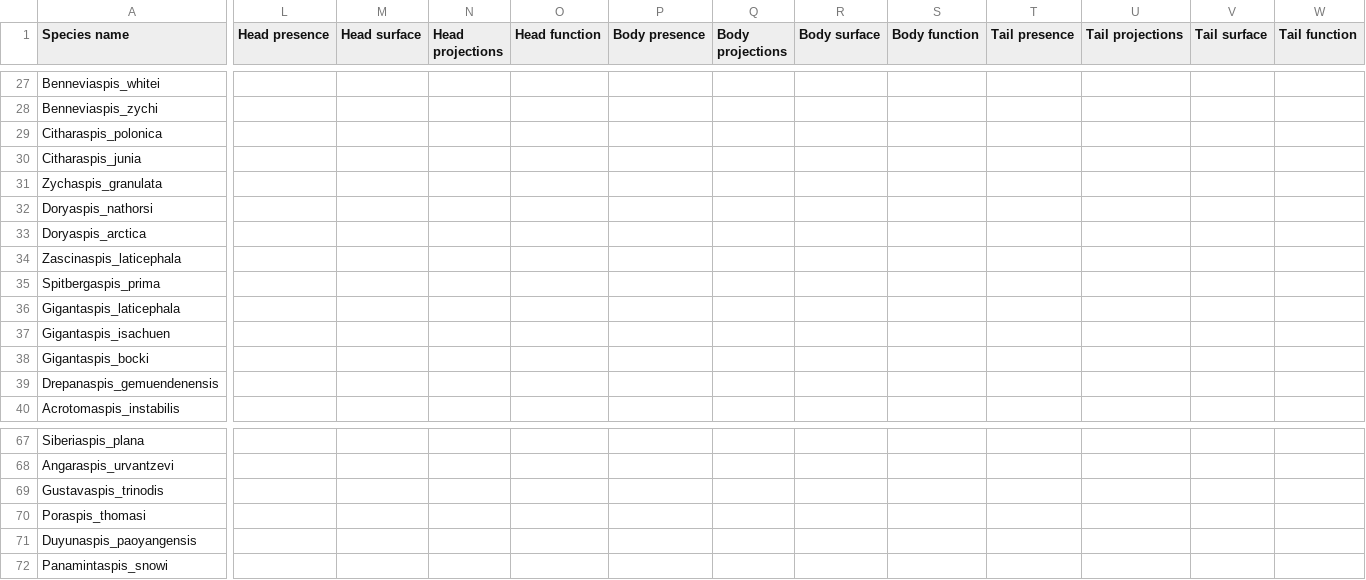
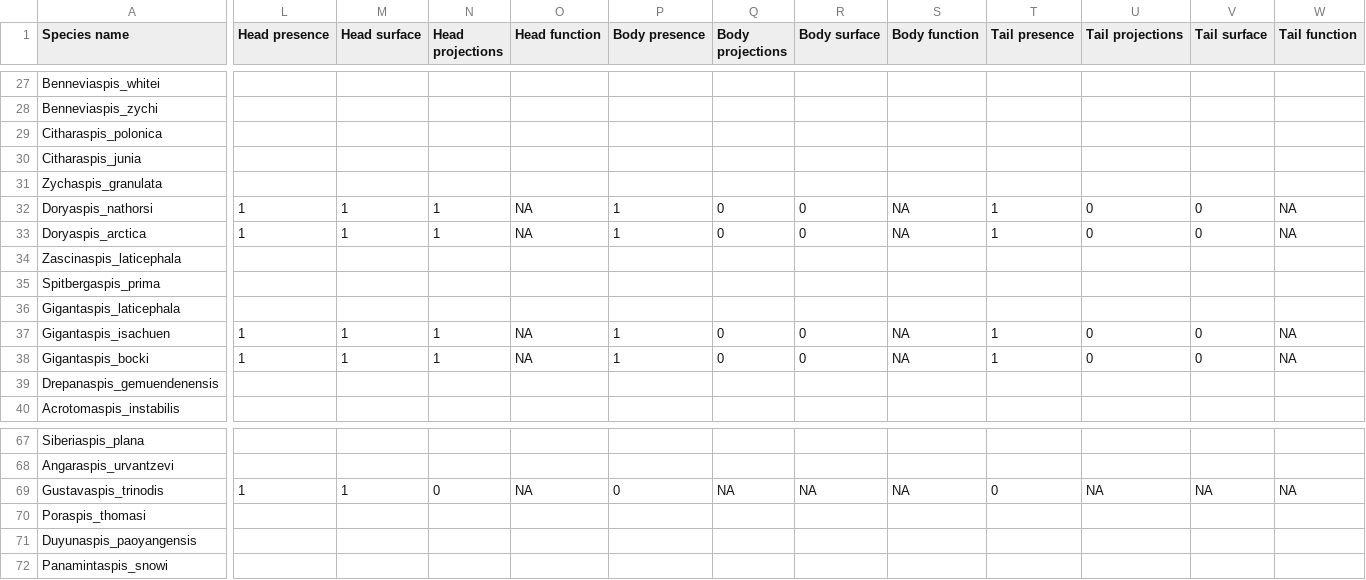
Before and after one commit to TGuillerme/Timespines, a CSV file: Data/Raw/Working chunks/Chunk_4_extinct_data.csv, drawn as a sheet; only a part is shown, gaps mark what is left out; the diff covers the shown part only; the diff names each change by its address in the sheet, - before the commit and + after, or states it on an @@ line.

Commit message:
added couple of taxa in chunk 4

```diff
--- a/Data/Raw/Working chunks/Chunk_4_extinct_data.csv
+++ b/Data/Raw/Working chunks/Chunk_4_extinct_data.csv
-L32:L33 (Head presence): (empty)
+L32:L33 (Head presence): 1
-M32:M33 (Head surface): (empty)
+M32:M33 (Head surface): 1
-N32:N33 (Head projections): (empty)
+N32:N33 (Head projections): 1
-O32:O33 (Head function): (empty)
+O32:O33 (Head function): NA
-P32:P33 (Body presence): (empty)
+P32:P33 (Body presence): 1
-Q32:Q33 (Body projections): (empty)
+Q32:Q33 (Body projections): 0
-R32:R33 (Body surface): (empty)
+R32:R33 (Body surface): 0
-S32:S33 (Body function): (empty)
+S32:S33 (Body function): NA
-T32:T33 (Tail presence): (empty)
+T32:T33 (Tail presence): 1
-U32:U33 (Tail projections): (empty)
+U32:U33 (Tail projections): 0
-V32:V33 (Tail surface): (empty)
+V32:V33 (Tail surface): 0
-W32:W33 (Tail function): (empty)
+W32:W33 (Tail function): NA
-L37:L38 (Head presence): (empty)
+L37:L38 (Head presence): 1
-M37:M38 (Head surface): (empty)
+M37:M38 (Head surface): 1
-N37:N38 (Head projections): (empty)
+N37:N38 (Head projections): 1
-O37:O38 (Head function): (empty)
+O37:O38 (Head function): NA
-P37:P38 (Body presence): (empty)
+P37:P38 (Body presence): 1
-Q37:Q38 (Body projections): (empty)
+Q37:Q38 (Body projections): 0
-R37:R38 (Body surface): (empty)
+R37:R38 (Body surface): 0
-S37:S38 (Body function): (empty)
+S37:S38 (Body function): NA
-T37:T38 (Tail presence): (empty)
+T37:T38 (Tail presence): 1
-U37:U38 (Tail projections): (empty)
+U37:U38 (Tail projections): 0
-V37:V38 (Tail surface): (empty)
+V37:V38 (Tail surface): 0
-W37:W38 (Tail function): (empty)
+W37:W38 (Tail function): NA
-L69 (Head presence): (empty)
+L69 (Head presence): 1
-M69 (Head surface): (empty)
+M69 (Head surface): 1
-N69 (Head projections): (empty)
+N69 (Head projections): 0
-O69 (Head function): (empty)
+O69 (Head function): NA
-P69 (Body presence): (empty)
+P69 (Body presence): 0
-Q69 (Body projections): (empty)
+Q69 (Body projections): NA
-R69 (Body surface): (empty)
+R69 (Body surface): NA
-S69 (Body function): (empty)
+S69 (Body function): NA
-T69 (Tail presence): (empty)
+T69 (Tail presence): 0
-U69 (Tail projections): (empty)
+U69 (Tail projections): NA
-V69 (Tail surface): (empty)
+V69 (Tail surface): NA
-W69 (Tail function): (empty)
+W69 (Tail function): NA
```
Also changed, not shown: 1 added row, 1 removed row and 100 edited cells elsewhere in this file.
